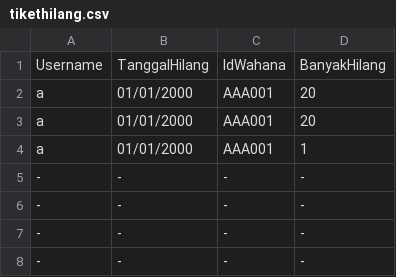
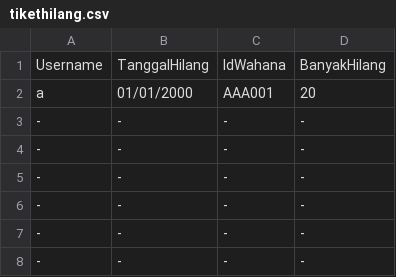
Before and after one commit to Marrrcy/Willy-Wangky, a CSV file: Database/tikethilang.csv, drawn as a sheet; only a part is shown.

```diff
--- a/Database/tikethilang.csv
+++ b/Database/tikethilang.csv
@@ -2,4 +2,4 @@ Username,TanggalHilang,IdWahana,BanyakHilang
 a,01/01/2000,AAA001,20
-a,01/01/2000,AAA001,20
-a,01/01/2000,AAA001,1
+-,-,-,-
+-,-,-,-
 -,-,-,-
```
Also changed, not shown: Database/pembelian.csv, Database/tiket.csv, 5 other files.
